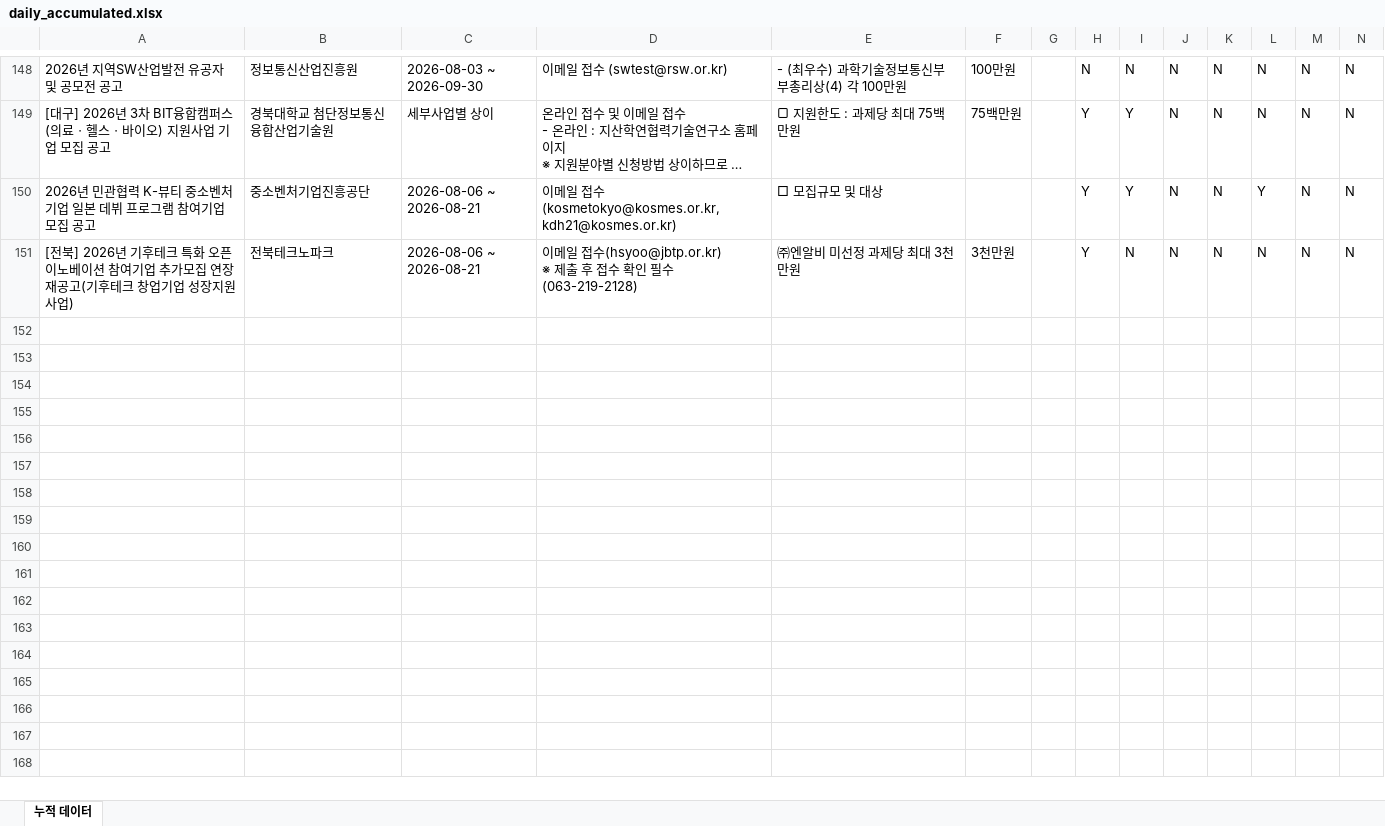
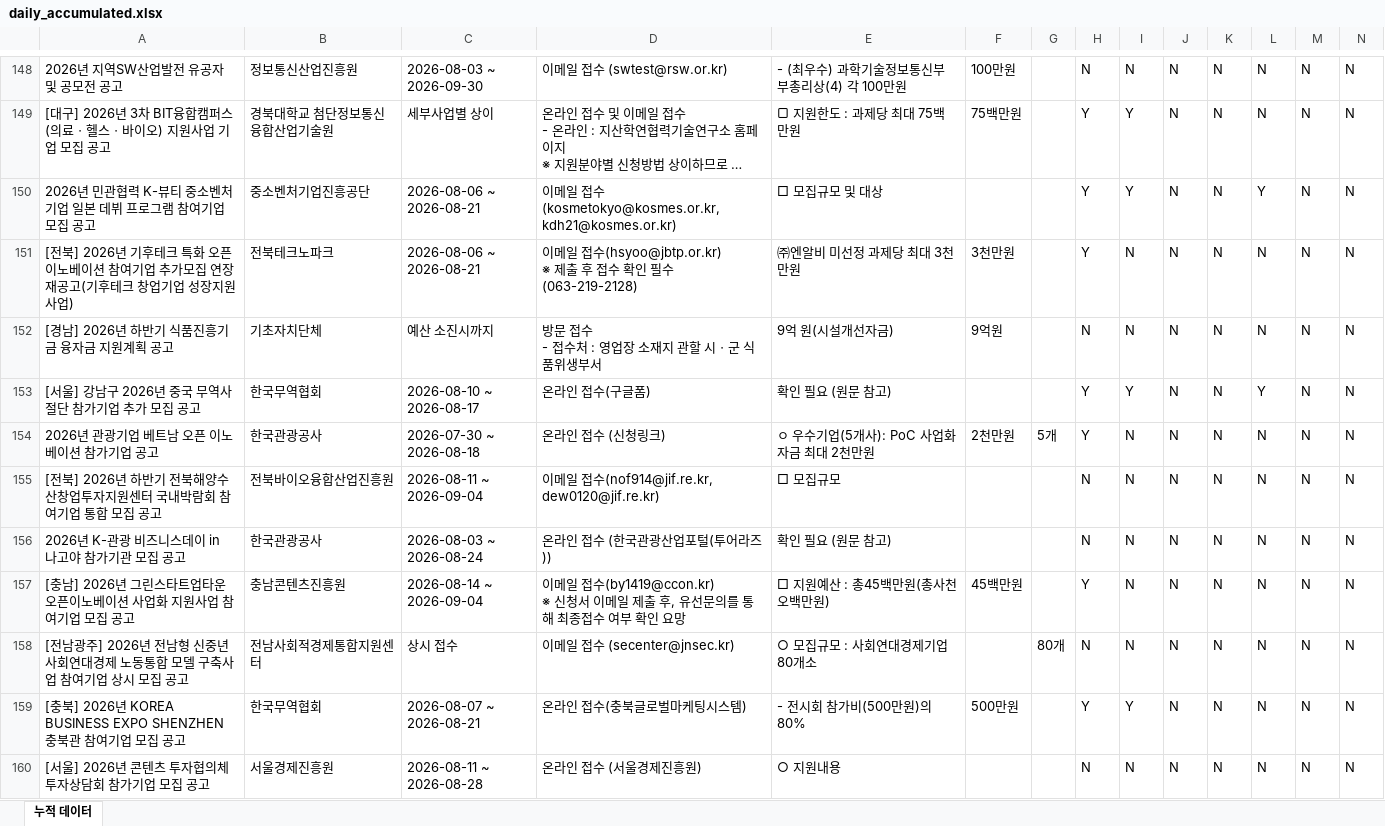
Before and after one commit to niceeun0/B2G_DASHBOARD, an Excel workbook: data/daily_accumulated.xlsx, sheet 누적 데이터, drawn as a sheet; only a part is shown, gaps mark what is left out; long unchanged cells end in …; values as stored, in another font and other column widths than the file's, no borders; rows hold the shown columns only; ↵ is a line break in a cell; the diff covers the shown part only; the diff names each change by its address in the sheet, - before the commit and + after, or states it on an @@ line.

```diff
--- a/data/daily_accumulated.xlsx (sheet 누적 데이터)
+++ b/data/daily_accumulated.xlsx (sheet 누적 데이터)
+row 152: [경남] 2026년 하반기 식품진흥기금 융자금 지원계획 공고 | 기초자치단체 | 예산 소진시까지 | 방문 접수 ↵ - 접수처 : 영업장 소재지 관할 시ㆍ군 식품위생부서 | 9억 원(시설개선자금) | 9억원 |  | N | N | N | N | N | N | N
+row 153: [서울] 강남구 2026년 중국 무역사절단 참가기업 추가 모집 공고 | 한국무역협회 | 2026-08-10 ~ 2026-08-17 | 온라인 접수(구글폼) | 확인 필요 (원문 참고) |  |  | Y | Y | N | N | Y | N | N
+row 154: 2026년 관광기업 베트남 오픈 이노베이션 참가기업 공고 | 한국관광공사 | 2026-07-30 ~ 2026-08-18 | 온라인 접수 (신청링크) | ㅇ 우수기업(5개사): PoC 사업화 자금 최대 2천만원 | 2천만원 | 5개 | Y | N | N | N | N | N | N
+row 155: [전북] 2026년 하반기 전북해양수산창업투자지원센터 국내박람회 참여기업 통합 모집 공고 | 전북바이오융합산업진흥원 | 2026-08-11 ~ 2026-09-04 | 이메일 접수(nof914@jif.re.kr, dew0120@jif.re.kr) | □ 모집규모 |  |  | N | N | N | N | N | N | N
+row 156: 2026년 K-관광 비즈니스데이 in 나고야 참가기관 모집 공고 | 한국관광공사 | 2026-08-03 ~ 2026-08-24 | 온라인 접수 (한국관광산업포털(투어라즈)) | 확인 필요 (원문 참고) |  |  | N | N | N | N | N | N | N
+row 157: [충남] 2026년 그린스타트업타운 오픈이노베이션 사업화 지원사업 참여기업 모집 공고 | 충남콘텐츠진흥원 | 2026-08-14 ~ 2026-09-04 | 이메일 접수(by1419@ccon.kr) ↵ ※ 신청서 이메일 제출 후, 유선문의를 통해 최종접수 여부 확인 요망 | □ 지원예산 : 총45백만원(총사천오백만원) | 45백만원 |  | Y | N | N | N | N | N | N
+row 158: [전남광주] 2026년 전남형 신중년 사회연대경제 노동통합 모델 구축사업 참여기업 상시 모집 공고 | 전남사회적경제통합지원센터 | 상시 접수 | 이메일 접수 (secenter@jnsec.kr) | ○ 모집규모 : 사회연대경제기업 80개소 |  | 80개 | N | N | N | N | N | N | N
+row 159: [충북] 2026년 KOREA BUSINESS EXPO SHENZHEN 충북관 참여기업 모집 공고 | 한국무역협회 | 2026-08-07 ~ 2026-08-21 | 온라인 접수(충북글로벌마케팅시스템) | - 전시회 참가비(500만원)의 80% | 500만원 |  | Y | Y | N | N | N | N | N
+row 160: [서울] 2026년 콘텐츠 투자협의체 투자상담회 참가기업 모집 공고 | 서울경제진흥원 | 2026-08-11 ~ 2026-08-28 | 온라인 접수 (서울경제진흥원) | ○ 지원내용 |  |  | N | N | N | N | N | N | N
```
Also changed, not shown: 44 added rows elsewhere in this sheet, 1 other file.
